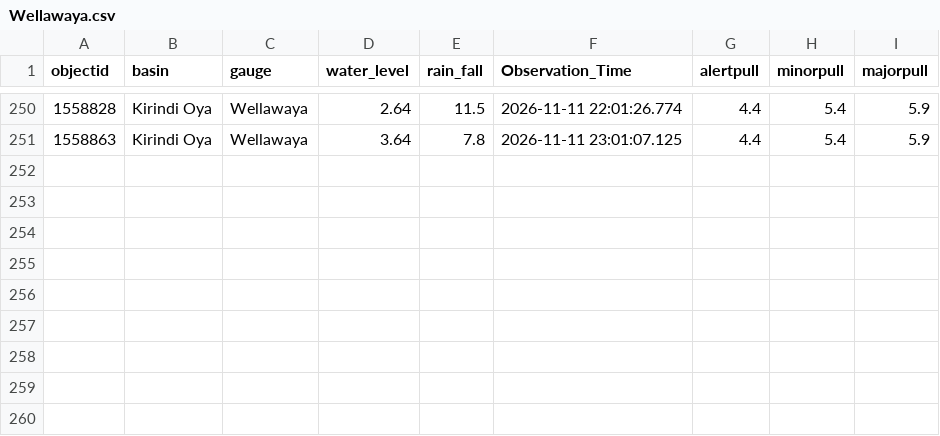
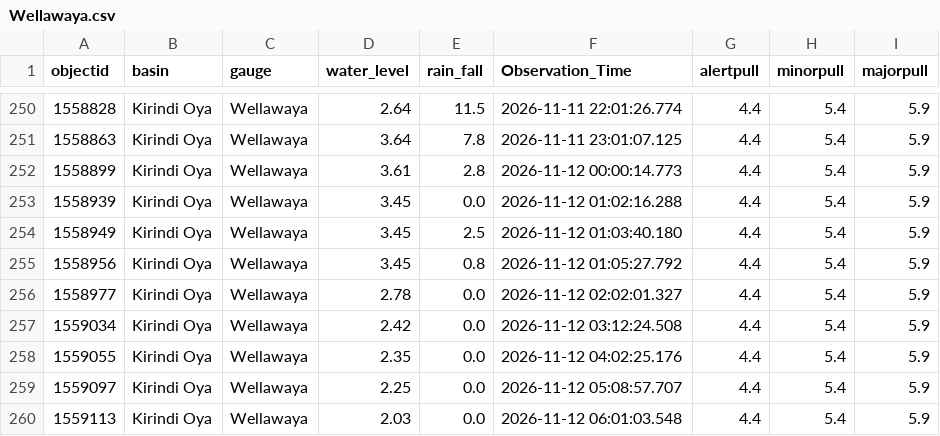
Before and after one commit to lokithasendila/CascadeRisk-Project, a CSV file: Station_Rainfall_CSVs/Wellawaya.csv, drawn as a sheet; only a part is shown, gaps mark what is left out.

```diff
--- a/Station_Rainfall_CSVs/Wellawaya.csv
+++ b/Station_Rainfall_CSVs/Wellawaya.csv
@@ -251 +251,10 @@ objectid,basin,gauge,water_level,rain_fall,Observation_Time,alertpull,minorpull,
 1558863,Kirindi Oya,Wellawaya,3.64,7.8,2026-11-11 23:01:07.125,4.4,5.4,5.9
+1558899,Kirindi Oya,Wellawaya,3.61,2.8,2026-11-12 00:00:14.773,4.4,5.4,5.9
+1558939,Kirindi Oya,Wellawaya,3.45,0.0,2026-11-12 01:02:16.288,4.4,5.4,5.9
+1558949,Kirindi Oya,Wellawaya,3.45,2.5,2026-11-12 01:03:40.180,4.4,5.4,5.9
+1558956,Kirindi Oya,Wellawaya,3.45,0.8,2026-11-12 01:05:27.792,4.4,5.4,5.9
+1558977,Kirindi Oya,Wellawaya,2.78,0.0,2026-11-12 02:02:01.327,4.4,5.4,5.9
+1559034,Kirindi Oya,Wellawaya,2.42,0.0,2026-11-12 03:12:24.508,4.4,5.4,5.9
+1559055,Kirindi Oya,Wellawaya,2.35,0.0,2026-11-12 04:02:25.176,4.4,5.4,5.9
+1559097,Kirindi Oya,Wellawaya,2.25,0.0,2026-11-12 05:08:57.707,4.4,5.4,5.9
+1559113,Kirindi Oya,Wellawaya,2.03,0.0,2026-11-12 06:01:03.548,4.4,5.4,5.9
```
Also changed, not shown: Station_Rainfall_CSVs/Moragaswewa.csv, Station_Rainfall_CSVs/Moraketiya.csv, 36 other files.
